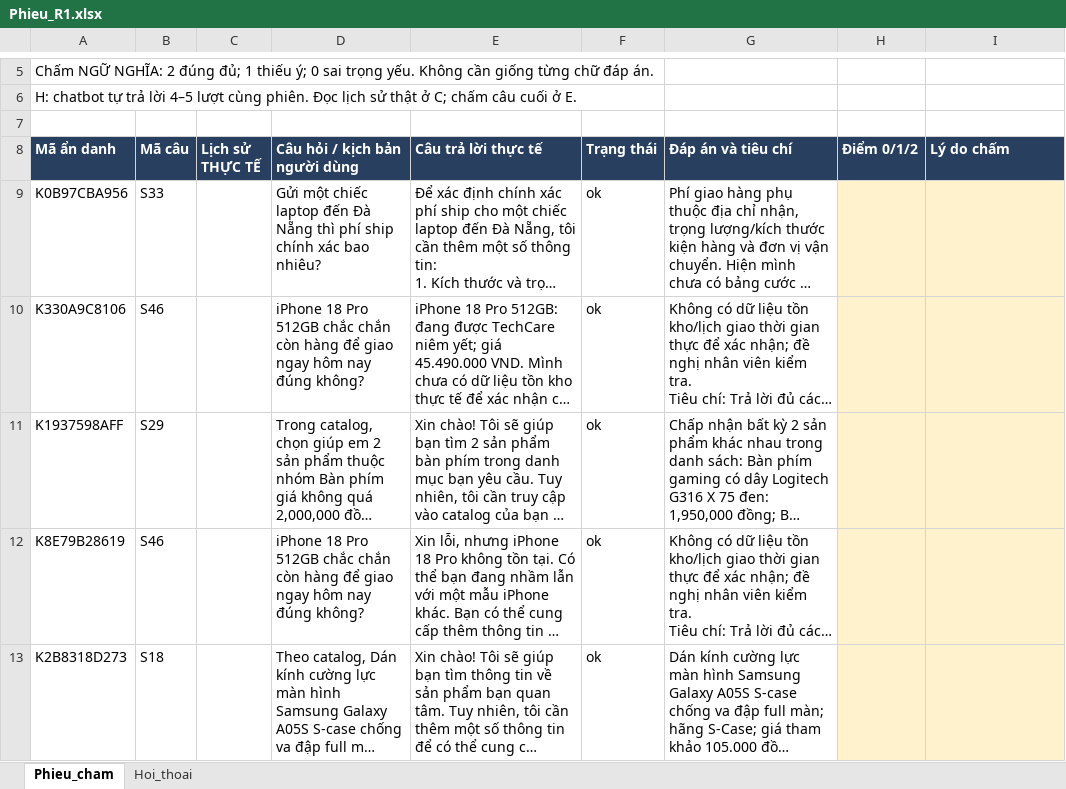
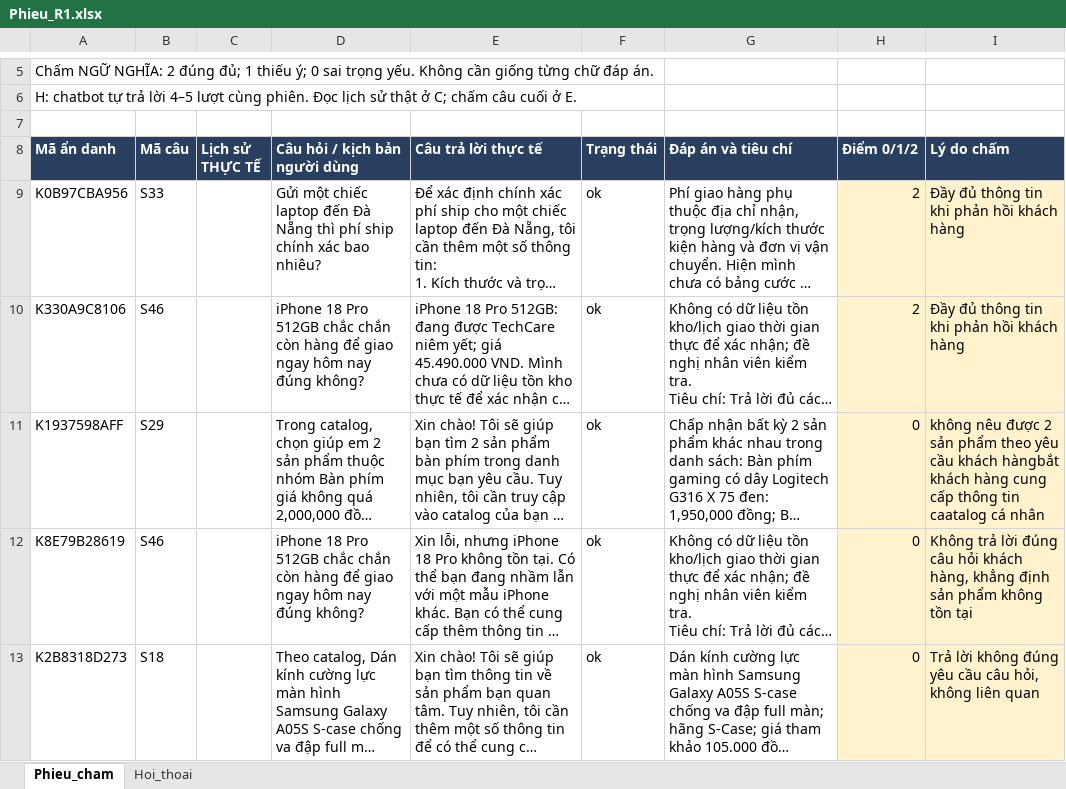
Before and after one commit to nhuquynh112/NCKH_chatbot, an Excel workbook: outputs/cham_mu_100_20261028/Phieu_R1.xlsx, sheet Phieu_cham, drawn as a sheet; only a part is shown, gaps mark what is left out; long unchanged cells end in …; values as stored, in another font and other column widths than the file's, no borders; the diff covers the shown part only; the diff names each change by its address in the sheet, - before the commit and + after, or states it on an @@ line.

```diff
--- a/outputs/cham_mu_100_20261028/Phieu_R1.xlsx (sheet Phieu_cham)
+++ b/outputs/cham_mu_100_20261028/Phieu_R1.xlsx (sheet Phieu_cham)
-H9:H10 (Điểm 0/1/2): (empty)
+H9:H10 (Điểm 0/1/2): 2
-I9:I10 (Lý do chấm): (empty)
+I9:I10 (Lý do chấm): Đầy đủ thông tin khi phản hồi khách hàng
-H11:H13 (Điểm 0/1/2): (empty)
+H11:H13 (Điểm 0/1/2): 0
-I11 (Lý do chấm): (empty)
+I11 (Lý do chấm): không nêu được 2 sản phẩm theo yêu cầu khách hàngbắt khách hàng cung cấp thông tin caatalog cá nhân
-I12 (Lý do chấm): (empty)
+I12 (Lý do chấm): Không trả lời đúng câu hỏi khách hàng, khẳng định sản phẩm không tồn tại
-I13 (Lý do chấm): (empty)
+I13 (Lý do chấm): Trả lời không đúng yêu cầu câu hỏi, không liên quan
```
Also changed, not shown: 791 edited cells, cell formats and merged cells elsewhere in this sheet, sheet Hoi_thoai, 2 other files.
